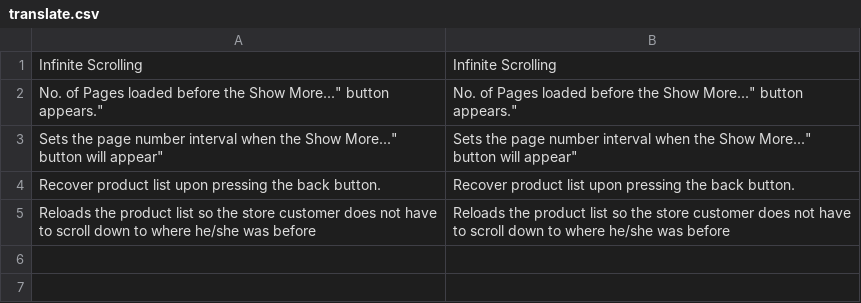
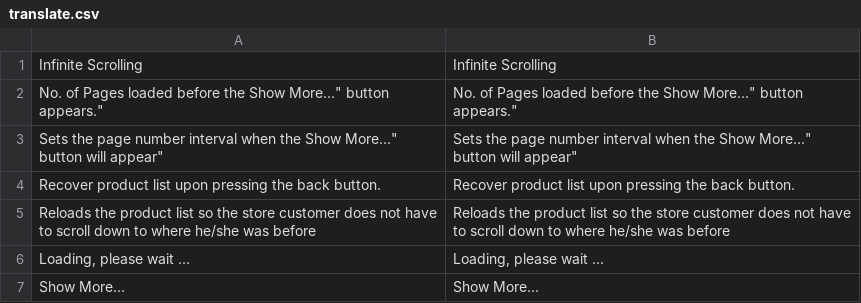
Before and after one commit to osmianski/manadev-magento, a CSV file: extensions/Mana/InfiniteScrolling/translate.csv, drawn as a sheet.

Commit message:
@infinite-scrolling Add translation to "Show More..." and "Loading, please wait ..."

```diff
--- a/extensions/Mana/InfiniteScrolling/translate.csv
+++ b/extensions/Mana/InfiniteScrolling/translate.csv
@@ -5 +5,3 @@
 "Reloads the product list so the store customer does not have to scroll down to where he/she was before","Reloads the product list so the store customer does not have to scroll down to where he/she was before"
+"Loading, please wait ...","Loading, please wait ..."
+"Show More...","Show More..."
```
Also changed, not shown: 6 other files.
